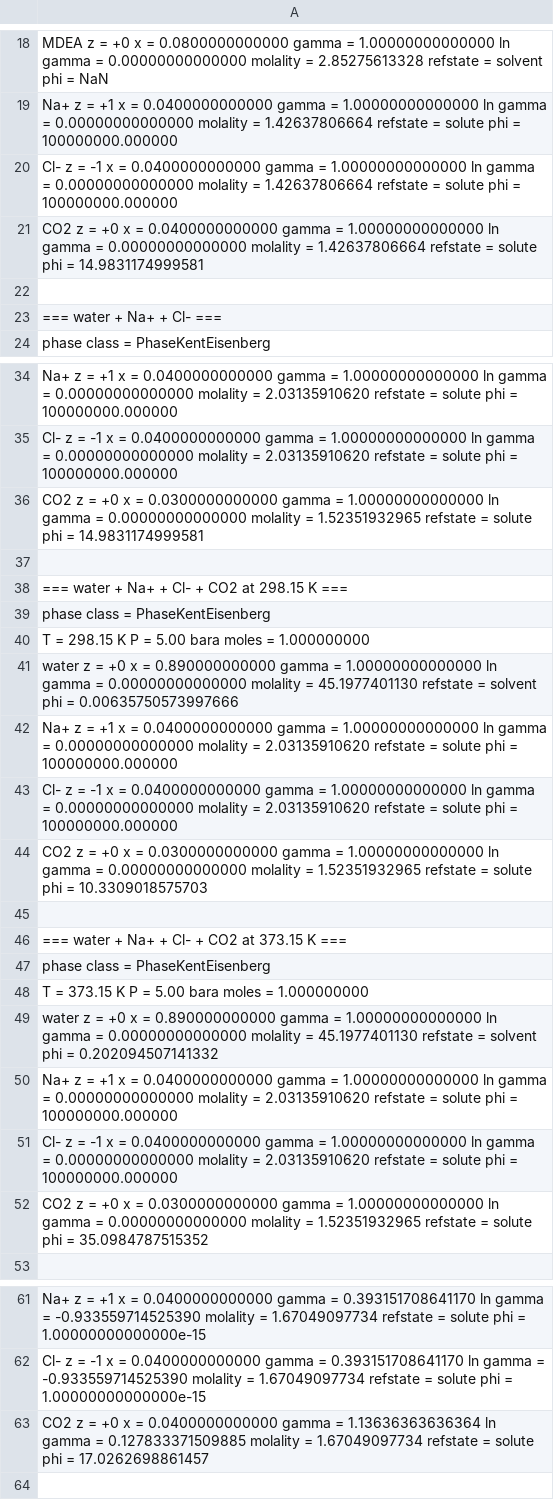
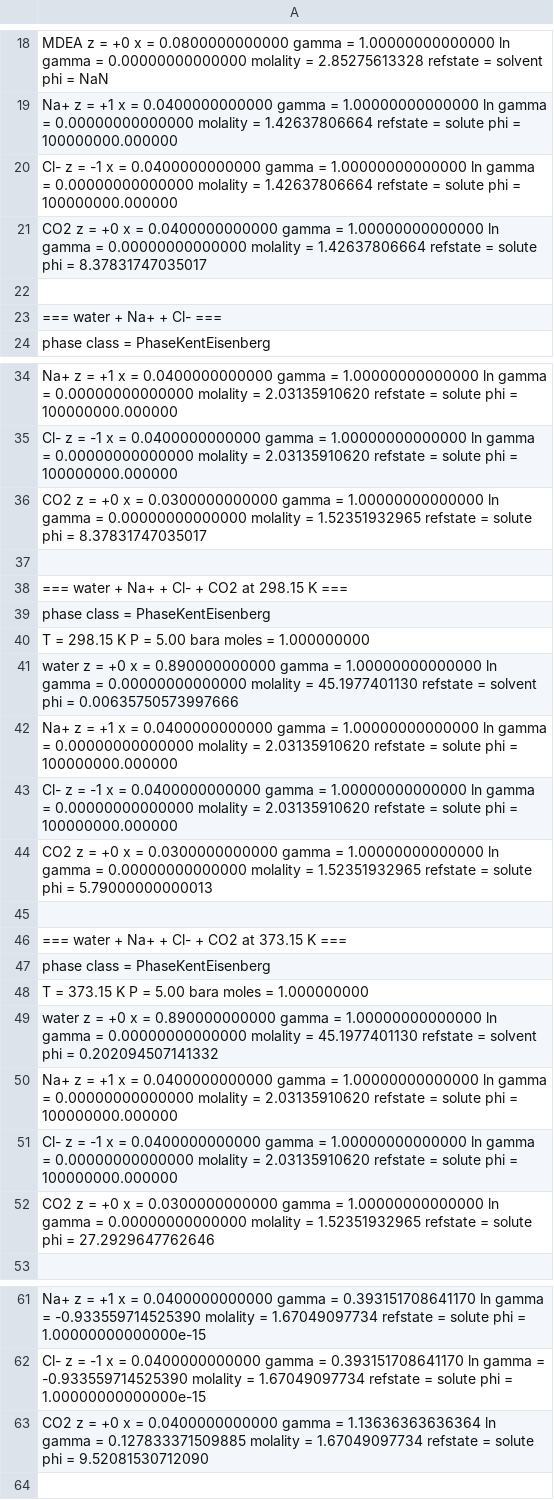
Before and after one commit to PatrickMockridge/Azoth, a TSV file: validation/neqsim/captures/ge_electrolyte_probe.tsv, drawn as a sheet; only a part is shown, gaps mark what is left out; the diff covers the shown part only.

```diff
--- a/validation/neqsim/captures/ge_electrolyte_probe.tsv
+++ b/validation/neqsim/captures/ge_electrolyte_probe.tsv
@@ -20,3 +20,3 @@
     Cl-       z = -1  x = 0.0400000000000  gamma = 1.00000000000000  ln gamma = 0.00000000000000  molality = 1.42637806664  refstate = solute  phi = 100000000.000000
-    CO2       z = +0  x = 0.0400000000000  gamma = 1.00000000000000  ln gamma = 0.00000000000000  molality = 1.42637806664  refstate = solute  phi = 14.9831174999581
+    CO2       z = +0  x = 0.0400000000000  gamma = 1.00000000000000  ln gamma = 0.00000000000000  molality = 1.42637806664  refstate = solute  phi = 8.37831747035017
 
@@ -35,3 +35,3 @@
     Cl-       z = -1  x = 0.0400000000000  gamma = 1.00000000000000  ln gamma = 0.00000000000000  molality = 2.03135910620  refstate = solute  phi = 100000000.000000
-    CO2       z = +0  x = 0.0300000000000  gamma = 1.00000000000000  ln gamma = 0.00000000000000  molality = 1.52351932965  refstate = solute  phi = 14.9831174999581
+    CO2       z = +0  x = 0.0300000000000  gamma = 1.00000000000000  ln gamma = 0.00000000000000  molality = 1.52351932965  refstate = solute  phi = 8.37831747035017
 
@@ -43,3 +43,3 @@
     Cl-       z = -1  x = 0.0400000000000  gamma = 1.00000000000000  ln gamma = 0.00000000000000  molality = 2.03135910620  refstate = solute  phi = 100000000.000000
-    CO2       z = +0  x = 0.0300000000000  gamma = 1.00000000000000  ln gamma = 0.00000000000000  molality = 1.52351932965  refstate = solute  phi = 10.3309018575703
+    CO2       z = +0  x = 0.0300000000000  gamma = 1.00000000000000  ln gamma = 0.00000000000000  molality = 1.52351932965  refstate = solute  phi = 5.79000000000013
 
@@ -51,3 +51,3 @@
     Cl-       z = -1  x = 0.0400000000000  gamma = 1.00000000000000  ln gamma = 0.00000000000000  molality = 2.03135910620  refstate = solute  phi = 100000000.000000
-    CO2       z = +0  x = 0.0300000000000  gamma = 1.00000000000000  ln gamma = 0.00000000000000  molality = 1.52351932965  refstate = solute  phi = 35.0984787515352
+    CO2       z = +0  x = 0.0300000000000  gamma = 1.00000000000000  ln gamma = 0.00000000000000  molality = 1.52351932965  refstate = solute  phi = 27.2929647762646
 
@@ -62,3 +62,3 @@
     Cl-       z = -1  x = 0.0400000000000  gamma = 0.393151708641170  ln gamma = -0.933559714525390  molality = 1.67049097734  refstate = solute  phi = 1.00000000000000e-15
-    CO2       z = +0  x = 0.0400000000000  gamma = 1.13636363636364  ln gamma = 0.127833371509885  molality = 1.67049097734  refstate = solute  phi = 17.0262698861457
+    CO2       z = +0  x = 0.0400000000000  gamma = 1.13636363636364  ln gamma = 0.127833371509885  molality = 1.67049097734  refstate = solute  phi = 9.52081530712090
 
```
Also changed, not shown: 1 edited cell elsewhere in this file, validation/neqsim/captures/aqueous_viscosity_probe.tsv, validation/neqsim/captures/ge_henry_probe.tsv, 43 other files.
